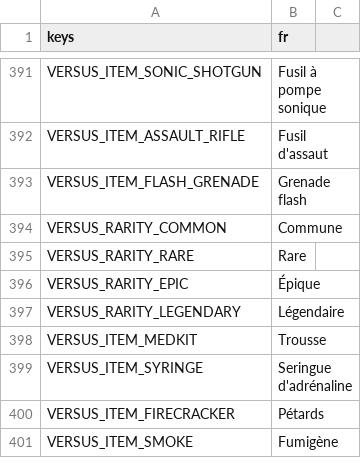
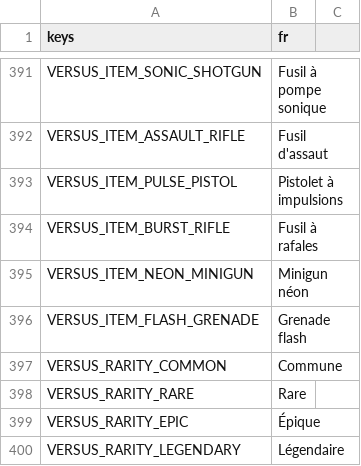
Before and after one commit to retardAFK/echo, a CSV file: game/i18n/strings.csv, drawn as a sheet; only a part is shown, gaps mark what is left out; the shorter side is filled out with more unchanged rows; the diff names each change by its address in the sheet, - before the commit and + after, or states it on an @@ line.

```diff
--- a/game/i18n/strings.csv
+++ b/game/i18n/strings.csv
+row 393: VERSUS_ITEM_PULSE_PISTOL | Pistolet à impulsions
+row 394: VERSUS_ITEM_BURST_RIFLE | Fusil à rafales
+row 395: VERSUS_ITEM_NEON_MINIGUN | Minigun néon
```
Also changed, not shown: 37 other files.
